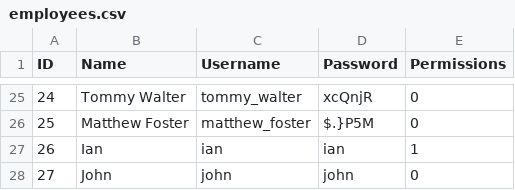
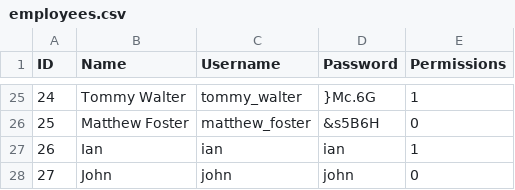
Before and after one commit to CSCE331-Fall2025-900-911/project3_team13, a CSV file: database_files/employees.csv, drawn as a sheet; only a part is shown, gaps mark what is left out; the diff covers the shown part only.

```diff
--- a/database_files/employees.csv
+++ b/database_files/employees.csv
@@ -25,3 +25,3 @@ ID,Name,Username,Password,Permissions
-24,Tommy Walter,tommy_walter,xcQnjR,0
-25,Matthew Foster,matthew_foster,$.}P5M,0
+24,Tommy Walter,tommy_walter,}Mc.6G,1
+25,Matthew Foster,matthew_foster,&s5B6H,0
 26,Ian,ian,ian,1
```
Also changed, not shown: 31 edited cells elsewhere in this file, database_files/customers.csv, database_files/inventory.csv, 8 other files.
